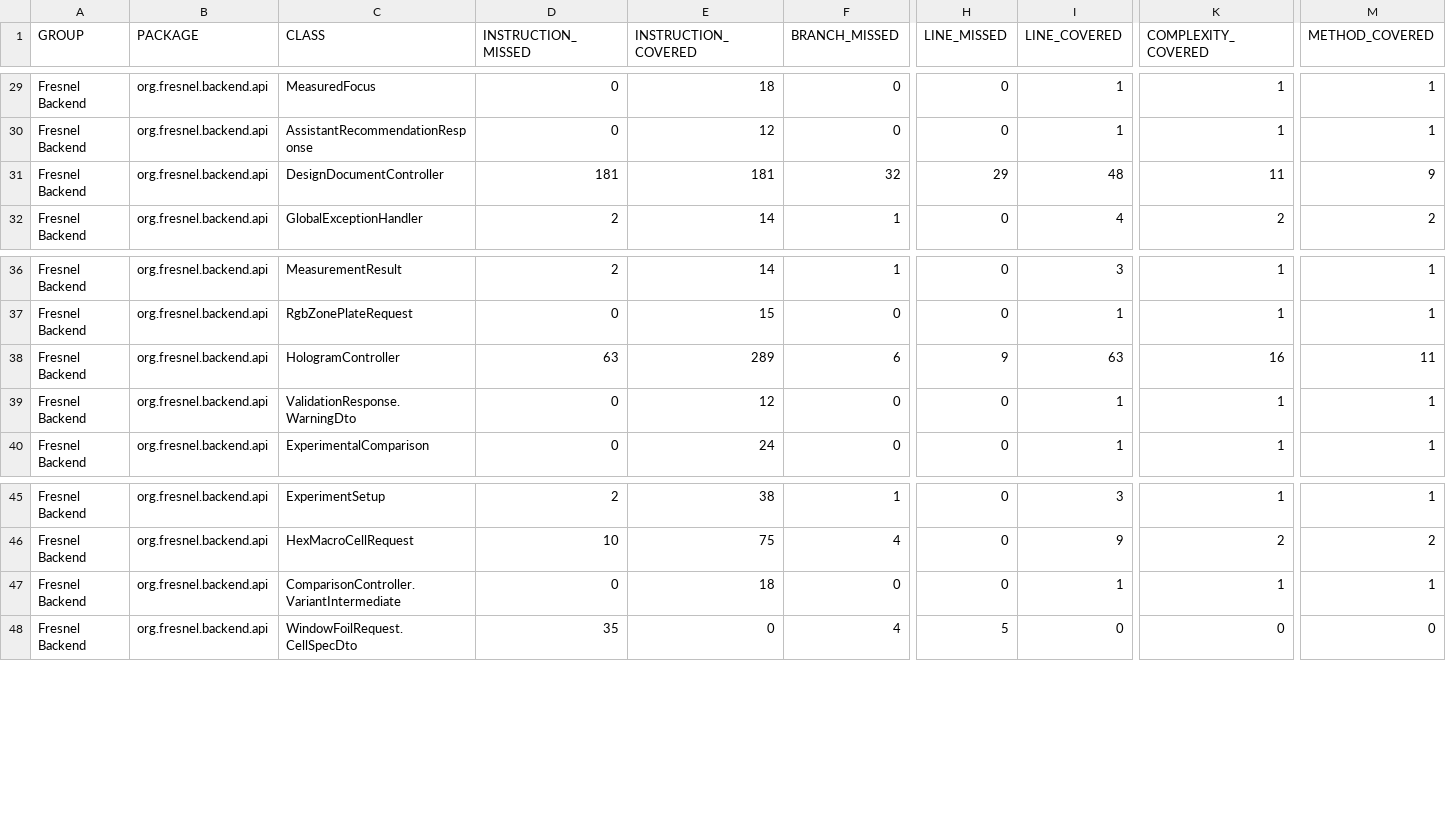
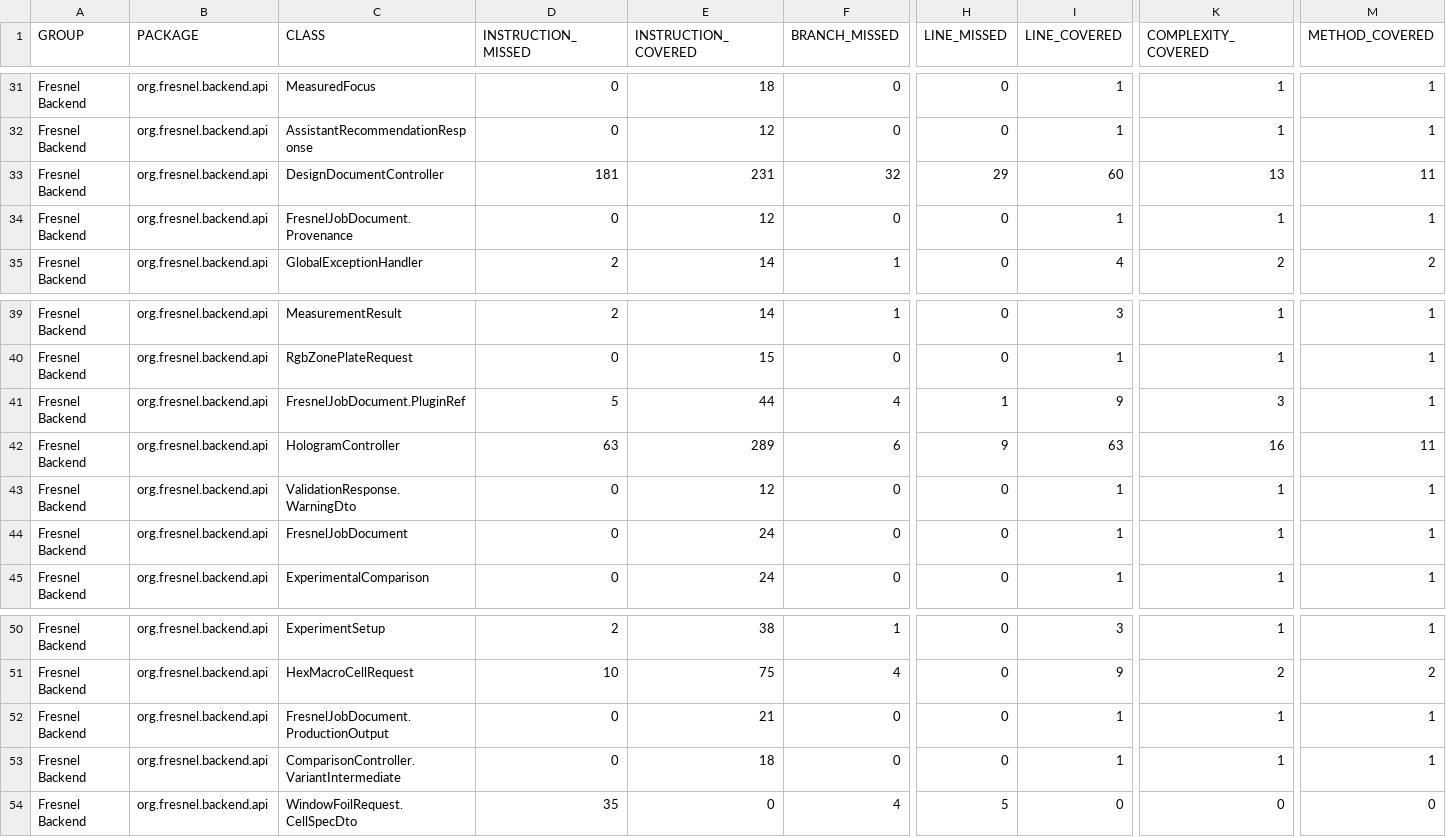
Before and after one commit to carstenartur/Fresnel, a CSV file: site/backend/jacoco/jacoco.csv, drawn as a sheet; only a part is shown, gaps mark what is left out; addresses are those after the commit; rows hold the shown columns only; the diff covers the shown part only; the diff names each change by its address in the sheet, - before the commit and + after, or states it on an @@ line.

```diff
--- a/site/backend/jacoco/jacoco.csv
+++ b/site/backend/jacoco/jacoco.csv
-E33 (INSTRUCTION_COVERED): 181
+E33 (INSTRUCTION_COVERED): 231
-I33 (LINE_COVERED): 48
+I33 (LINE_COVERED): 60
-K33 (COMPLEXITY_COVERED): 11
+K33 (COMPLEXITY_COVERED): 13
-M33 (METHOD_COVERED): 9
+M33 (METHOD_COVERED): 11
+row 34: Fresnel Backend | org.fresnel.backend.api | FresnelJobDocument.Provenance | 0 | 12 | 0 | 0 | 1 | 1 | 1
+row 41: Fresnel Backend | org.fresnel.backend.api | FresnelJobDocument.PluginRef | 5 | 44 | 4 | 1 | 9 | 3 | 1
+row 44: Fresnel Backend | org.fresnel.backend.api | FresnelJobDocument | 0 | 24 | 0 | 0 | 1 | 1 | 1
+row 52: Fresnel Backend | org.fresnel.backend.api | FresnelJobDocument.ProductionOutput | 0 | 21 | 0 | 0 | 1 | 1 | 1
```
Also changed, not shown: 2 added rows and 30 edited cells elsewhere in this file, 52 other files.
